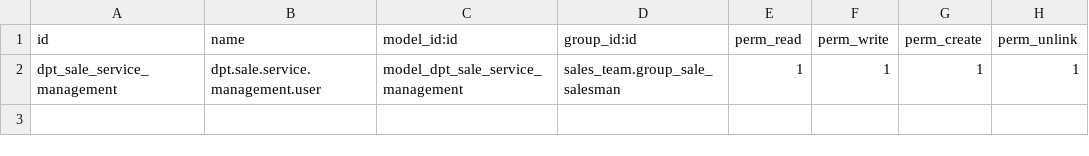
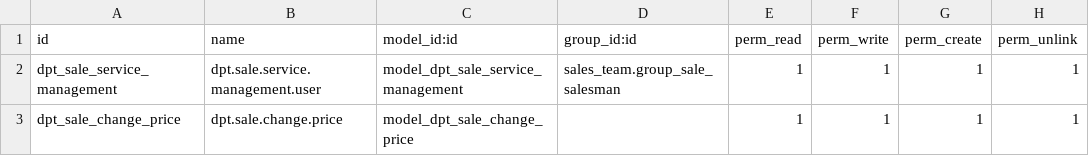
Before and after one commit to cuonglv176/Odoo-DPT, a CSV file: dpt_sale_management/security/ir.model.access.csv, drawn as a sheet.

```diff
--- a/dpt_sale_management/security/ir.model.access.csv
+++ b/dpt_sale_management/security/ir.model.access.csv
@@ -2 +2,2 @@ id,name,model_id:id,group_id:id,perm_read,perm_write,perm_create,perm_unlink
 dpt_sale_service_management,dpt.sale.service.management.user,model_dpt_sale_service_management,sales_team.group_sale_salesman,1,1,1,1
+dpt_sale_change_price,dpt.sale.change.price,model_dpt_sale_change_price,,1,1,1,1
```
Also changed, not shown: 3 other files.
